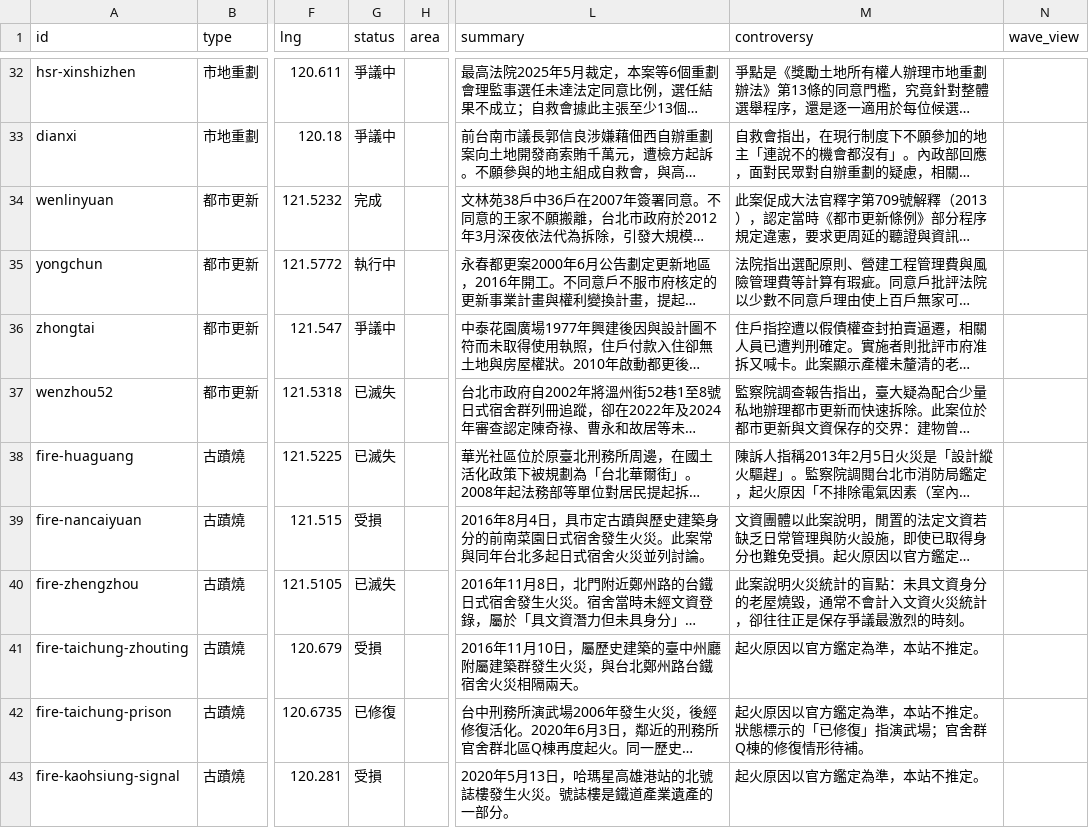
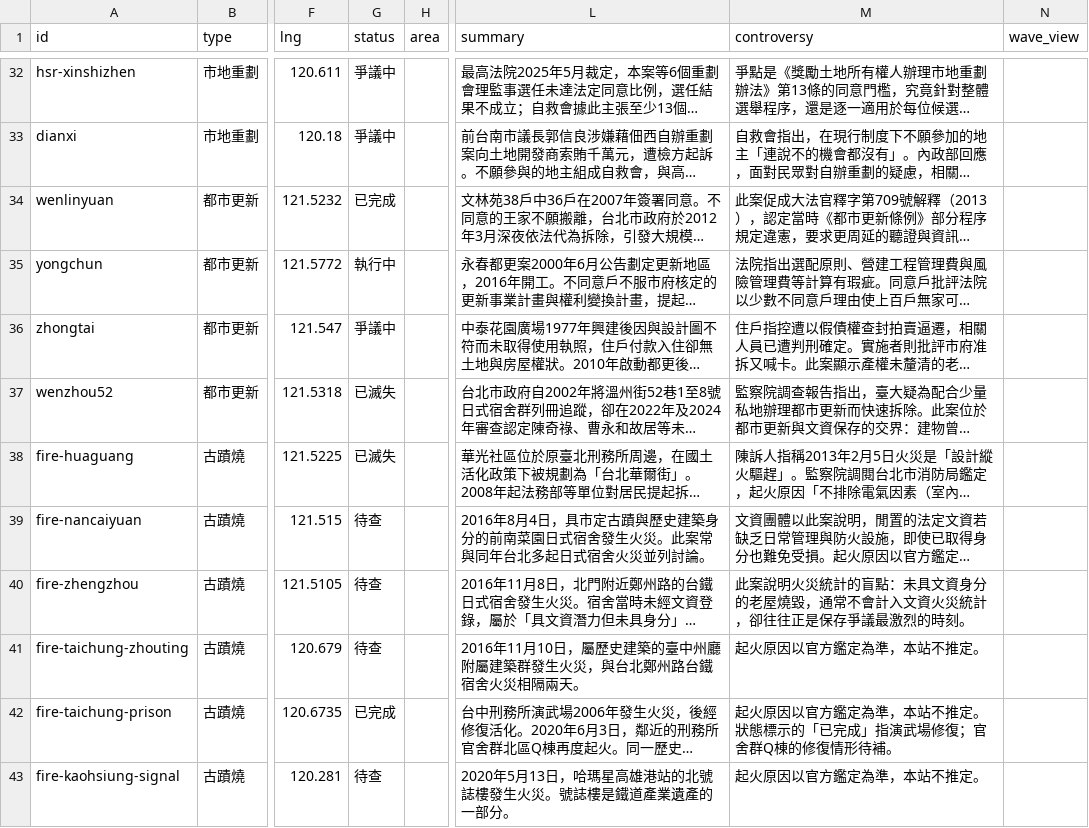
Before and after one commit to tresterhuang-droid/database-for-landscape-, a CSV file: sheet/cases.csv, drawn as a sheet; only a part is shown, gaps mark what is left out; long unchanged cells end in …; the diff covers the shown part only; the diff names each change by its address in the sheet, - before the commit and + after, or states it on an @@ line.

```diff
--- a/sheet/cases.csv
+++ b/sheet/cases.csv
-G34 (status): 完成
+G34 (status): 已完成
-G39 (status): 受損
+G39 (status): 待查
-G40 (status): 已滅失
+G40 (status): 待查
-G41 (status): 受損
+G41 (status): 待查
-G42 (status): 已修復
+G42 (status): 已完成
-M42 (controversy): …示的「已修復」指演武場；官舍群…
+M42 (controversy): …示的「已完成」指演武場修復；官舍群…
-G43 (status): 受損
+G43 (status): 待查
```
Also changed, not shown: 17 edited cells elsewhere in this file, 5 other files.
